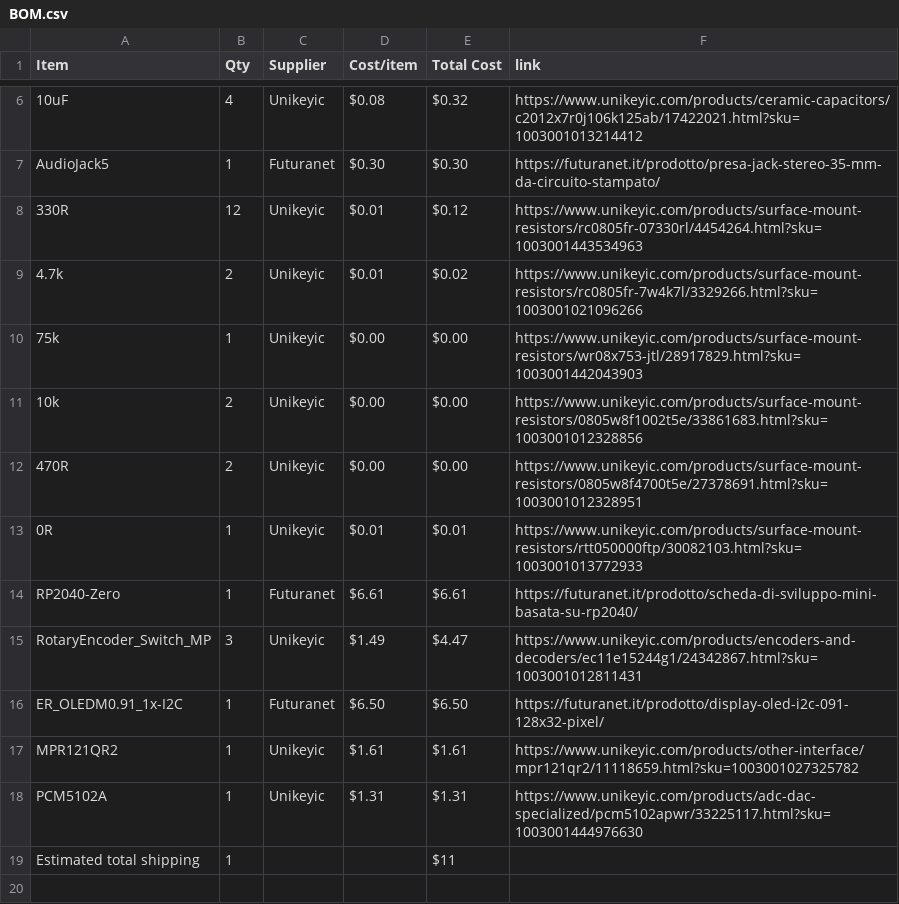
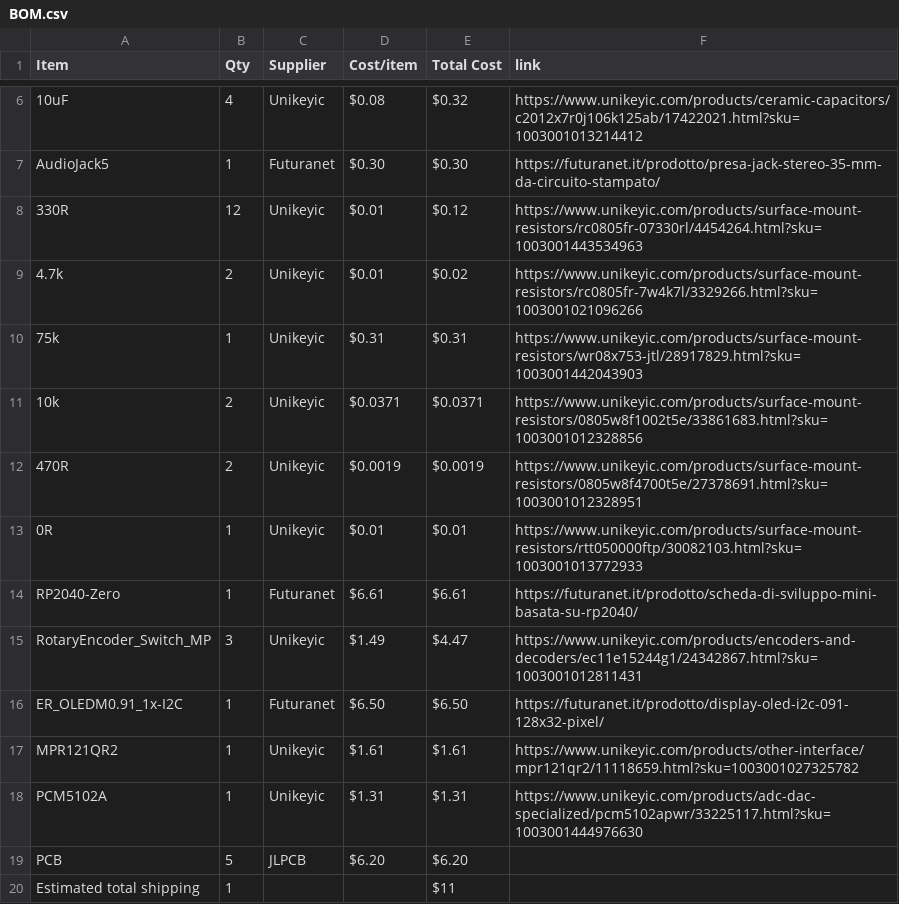
Before and after one commit to KYUUBYZ/Hakronomia, a CSV file: BOM.csv, drawn as a sheet; only a part is shown, gaps mark what is left out.

Commit message:
Update BOM.csv

```diff
--- a/BOM.csv
+++ b/BOM.csv
@@ -9,5 +9,5 @@ AudioJack5,1,Futuranet,$0.30,$0.30,https://futuranet.it/prodotto/presa-jack-ster
 4.7k,2,Unikeyic,$0.01,$0.02,https://www.unikeyic.com/products/surface-mount-resistors/rc0805fr-7w4k7l/3329266.html?sku=1003001021096266
-75k,1,Unikeyic,$0.00,$0.00,https://www.unikeyic.com/products/surface-mount-resistors/wr08x753-jtl/28917829.html?sku=1003001442043903
-10k,2,Unikeyic,$0.00,$0.00,https://www.unikeyic.com/products/surface-mount-resistors/0805w8f1002t5e/33861683.html?sku=1003001012328856
-470R,2,Unikeyic,$0.00,$0.00,https://www.unikeyic.com/products/surface-mount-resistors/0805w8f4700t5e/27378691.html?sku=1003001012328951
+75k,1,Unikeyic,$0.31,$0.31,https://www.unikeyic.com/products/surface-mount-resistors/wr08x753-jtl/28917829.html?sku=1003001442043903
+10k,2,Unikeyic,$0.0371,$0.0371,https://www.unikeyic.com/products/surface-mount-resistors/0805w8f1002t5e/33861683.html?sku=1003001012328856
+470R,2,Unikeyic,$0.0019,$0.0019,https://www.unikeyic.com/products/surface-mount-resistors/0805w8f4700t5e/27378691.html?sku=1003001012328951
 0R,1,Unikeyic,$0.01,$0.01,https://www.unikeyic.com/products/surface-mount-resistors/rtt050000ftp/30082103.html?sku=1003001013772933
@@ -18,2 +18,3 @@ MPR121QR2,1,Unikeyic,$1.61,$1.61,https://www.unikeyic.com/products/other-interfa
 PCM5102A,1,Unikeyic,$1.31,$1.31,https://www.unikeyic.com/products/adc-dac-specialized/pcm5102apwr/33225117.html?sku=1003001444976630
+PCB,5,JLPCB,$6.20,$6.20,
 Estimated total shipping,1,,,$11,
```
